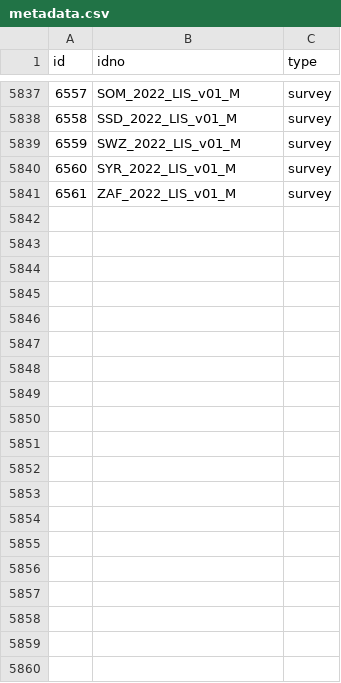
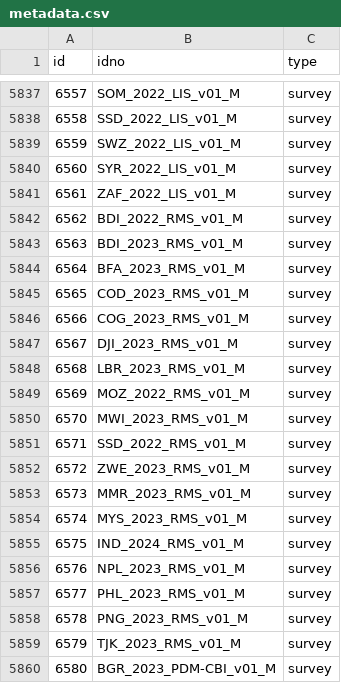
Before and after one commit to worldbank/mdl_collector, a CSV file: data/world_bank/metadata.csv, drawn as a sheet; only a part is shown, gaps mark what is left out; the diff covers the shown part only; the diff names each change by its address in the sheet, - before the commit and + after, or states it on an @@ line.

```diff
--- a/data/world_bank/metadata.csv
+++ b/data/world_bank/metadata.csv
+row 5842: 6562 | BDI_2022_RMS_v01_M | survey
+row 5843: 6563 | BDI_2023_RMS_v01_M | survey
+row 5844: 6564 | BFA_2023_RMS_v01_M | survey
+row 5845: 6565 | COD_2023_RMS_v01_M | survey
+row 5846: 6566 | COG_2023_RMS_v01_M | survey
+row 5847: 6567 | DJI_2023_RMS_v01_M | survey
+row 5848: 6568 | LBR_2023_RMS_v01_M | survey
+row 5849: 6569 | MOZ_2022_RMS_v01_M | survey
+row 5850: 6570 | MWI_2023_RMS_v01_M | survey
+row 5851: 6571 | SSD_2022_RMS_v01_M | survey
+row 5852: 6572 | ZWE_2023_RMS_v01_M | survey
+row 5853: 6573 | MMR_2023_RMS_v01_M | survey
+row 5854: 6574 | MYS_2023_RMS_v01_M | survey
+row 5855: 6575 | IND_2024_RMS_v01_M | survey
+row 5856: 6576 | NPL_2023_RMS_v01_M | survey
+row 5857: 6577 | PHL_2023_RMS_v01_M | survey
+row 5858: 6578 | PNG_2023_RMS_v01_M | survey
+row 5859: 6579 | TJK_2023_RMS_v01_M | survey
+row 5860: 6580 | BGR_2023_PDM-CBI_v01_M | survey
```
Also changed, not shown: 28 added rows elsewhere in this file.
